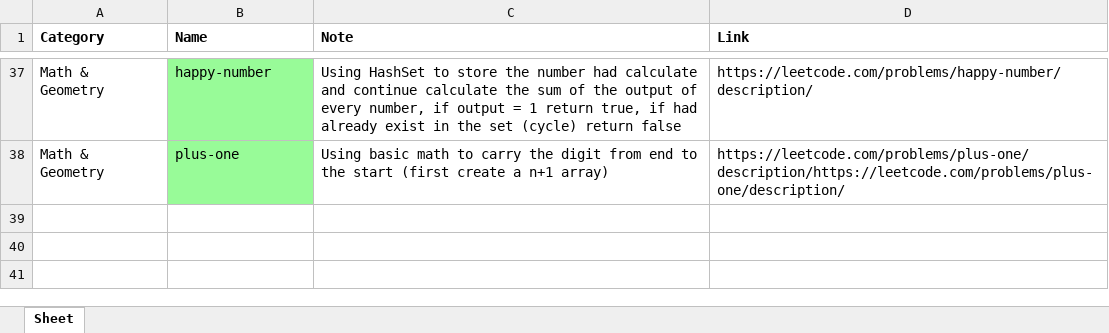
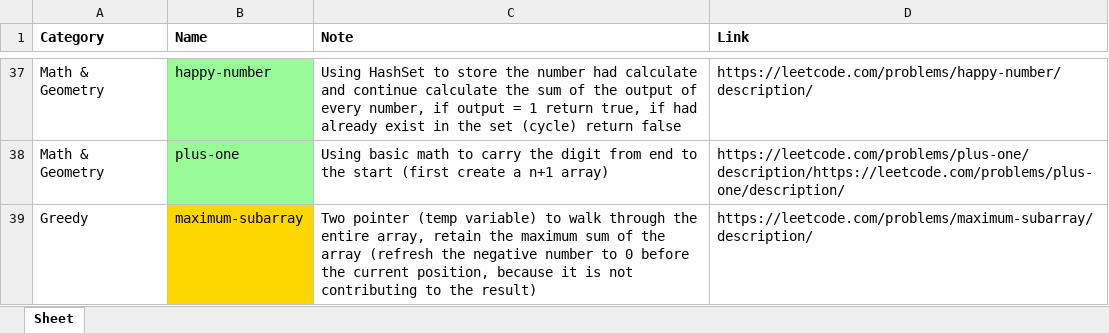
Before and after one commit to willychen0146/LeetCode, an Excel workbook: note.xlsx, sheet Sheet, drawn as a sheet; only a part is shown, gaps mark what is left out; values as stored, in another font and other column widths than the file's, no borders; the diff names each change by its address in the sheet, - before the commit and + after, or states it on an @@ line.

Commit message:
https://leetcode.com/problems/maximum-subarray/description/

```diff
--- a/note.xlsx (sheet Sheet)
+++ b/note.xlsx (sheet Sheet)
+row 39: Greedy | maximum-subarray | Two pointer (temp variable) to walk through the entire array, retain the maximum sum of the array (refresh the negative number to 0 before the current position, because it is not contributing to the result) | https://leetcode.com/problems/maximum-subarray/description/
```
Also changed, not shown: 1 other file.
